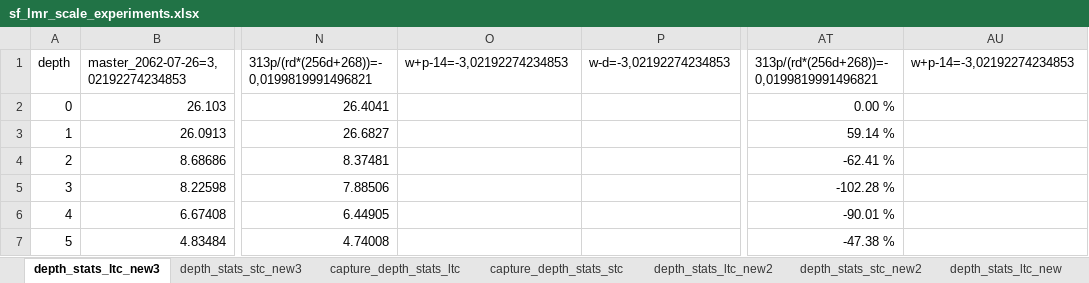
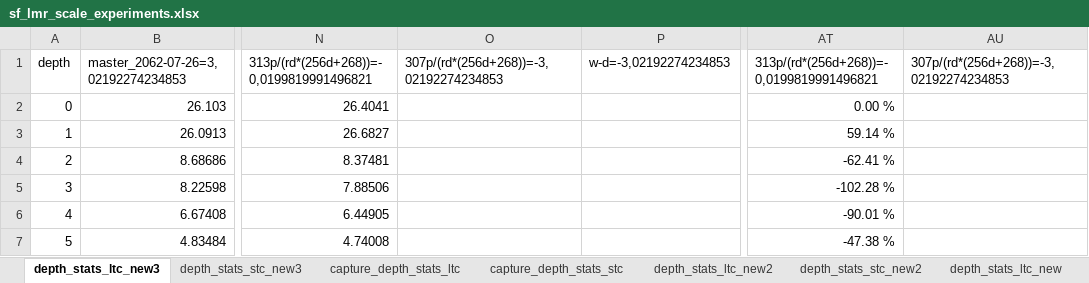
Before and after one commit to locutus2/Stockfish, an Excel workbook: sf_lmr_scale_experiments.xlsx, sheet depth_stats_ltc_new3, drawn as a sheet; only a part is shown, gaps mark what is left out; values as stored, in another font and other column widths than the file's, no borders; charts and pictures not drawn; the diff names each change by its address in the sheet, - before the commit and + after, or states it on an @@ line.

```diff
--- a/sf_lmr_scale_experiments.xlsx (sheet depth_stats_ltc_new3)
+++ b/sf_lmr_scale_experiments.xlsx (sheet depth_stats_ltc_new3)
-O1: w+p-14=-3,02192274234853
+O1: 307p/(rd*(256d+268))=-3,02192274234853
-AU1: w+p-14=-3,02192274234853
+AU1: 307p/(rd*(256d+268))=-3,02192274234853
```
Also changed, not shown: sheet depth_stats_stc_new3, charts or pictures, 1 other file.
